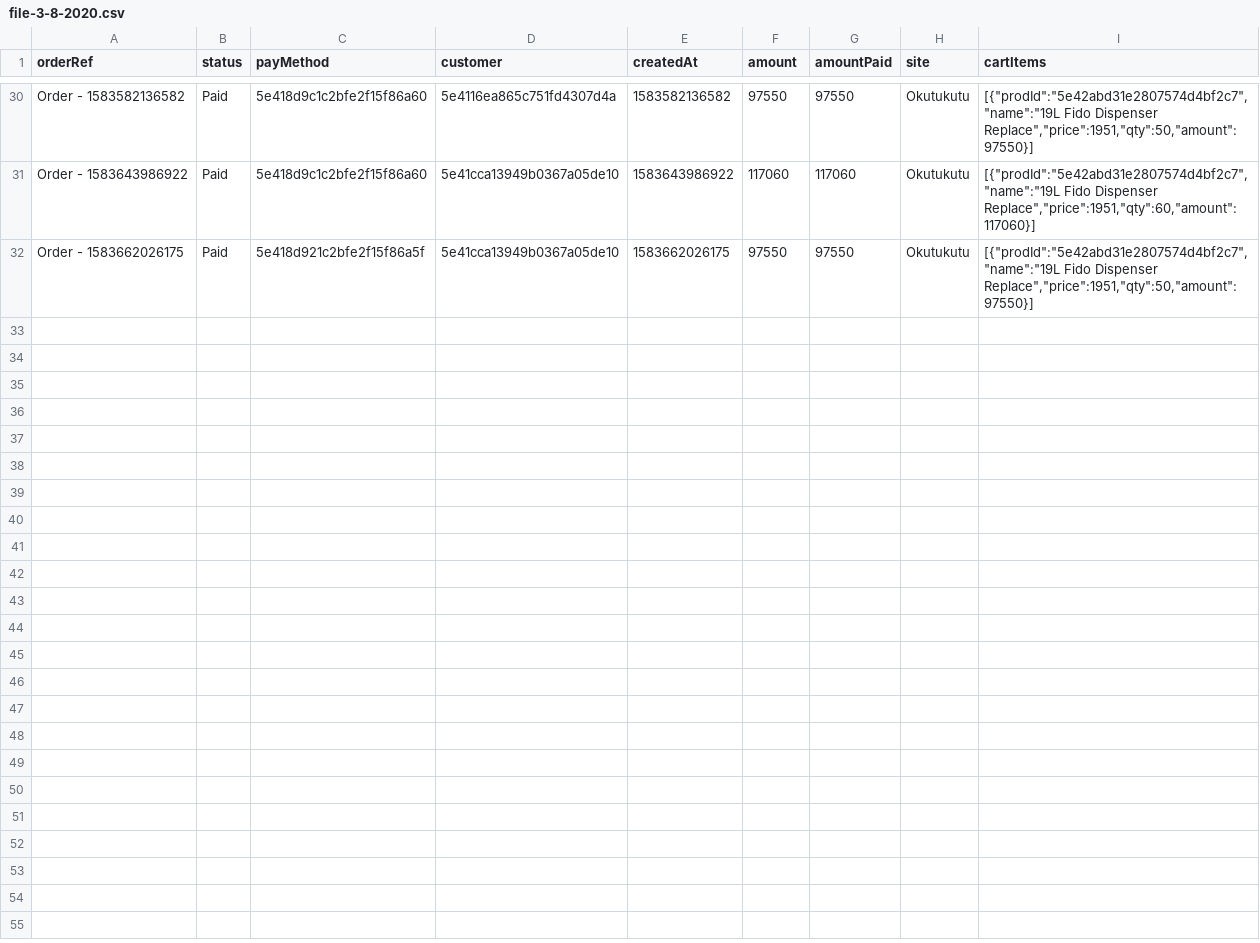
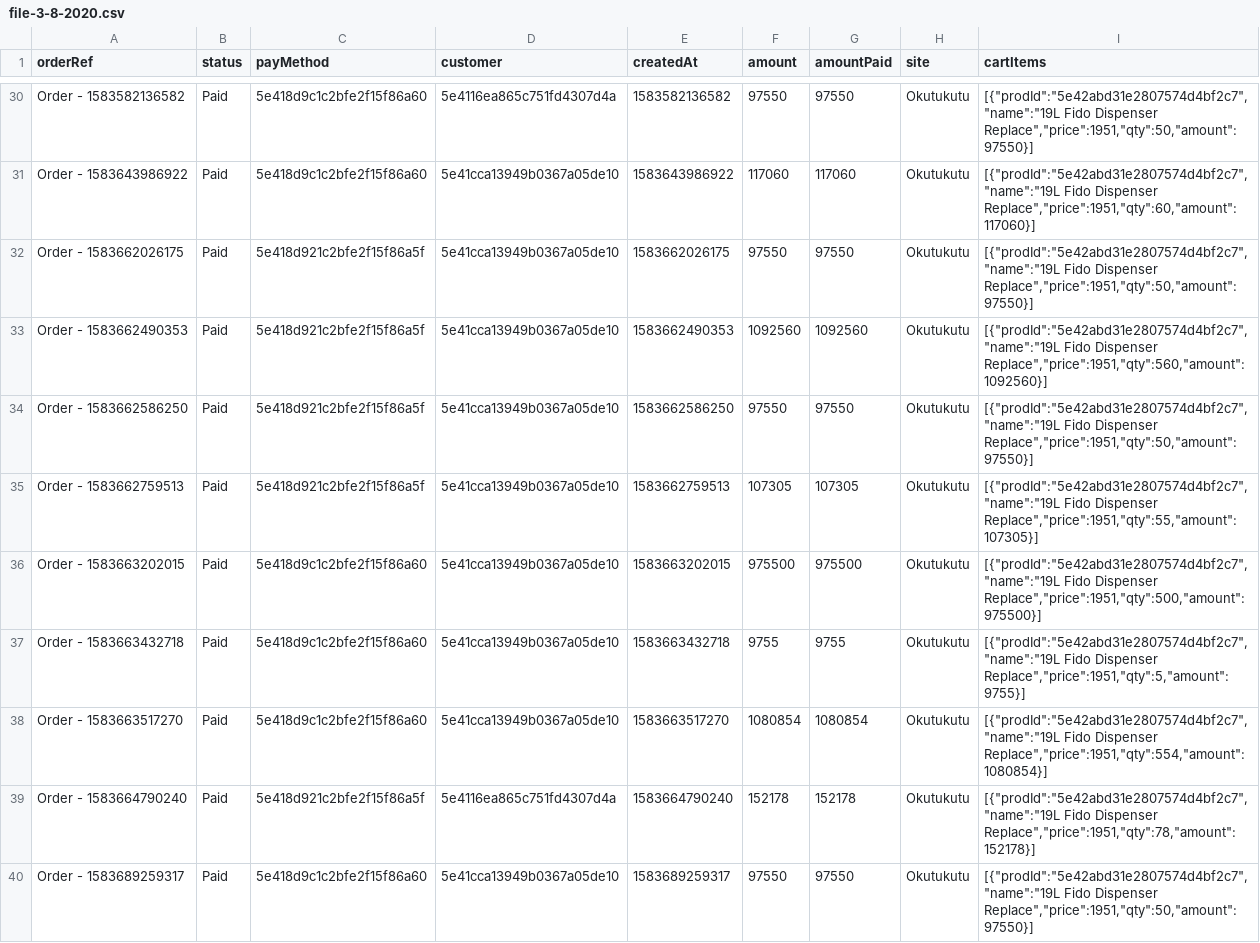
Before and after one commit to filatei/tor-pos-backend, a CSV file: data/file-3-8-2020.csv, drawn as a sheet; only a part is shown, gaps mark what is left out; the diff names each change by its address in the sheet, - before the commit and + after, or states it on an @@ line.

```diff
--- a/data/file-3-8-2020.csv
+++ b/data/file-3-8-2020.csv
+row 33: Order - 1583662490353 | Paid | 5e418d921c2bfe2f15f86a5f | 5e41cca13949b0367a05de10 | 1583662490353 | 1092560 | 1092560 | Okutukutu | [{"prodId":"5e42abd31e2807574d4bf2c7","name":"19L Fido Dispenser Replace","price":1951,"qty":560,"amount":1092560}]
+row 34: Order - 1583662586250 | Paid | 5e418d921c2bfe2f15f86a5f | 5e41cca13949b0367a05de10 | 1583662586250 | 97550 | 97550 | Okutukutu | [{"prodId":"5e42abd31e2807574d4bf2c7","name":"19L Fido Dispenser Replace","price":1951,"qty":50,"amount":97550}]
+row 35: Order - 1583662759513 | Paid | 5e418d921c2bfe2f15f86a5f | 5e41cca13949b0367a05de10 | 1583662759513 | 107305 | 107305 | Okutukutu | [{"prodId":"5e42abd31e2807574d4bf2c7","name":"19L Fido Dispenser Replace","price":1951,"qty":55,"amount":107305}]
+row 36: Order - 1583663202015 | Paid | 5e418d9c1c2bfe2f15f86a60 | 5e41cca13949b0367a05de10 | 1583663202015 | 975500 | 975500 | Okutukutu | [{"prodId":"5e42abd31e2807574d4bf2c7","name":"19L Fido Dispenser Replace","price":1951,"qty":500,"amount":975500}]
+row 37: Order - 1583663432718 | Paid | 5e418d9c1c2bfe2f15f86a60 | 5e41cca13949b0367a05de10 | 1583663432718 | 9755 | 9755 | Okutukutu | [{"prodId":"5e42abd31e2807574d4bf2c7","name":"19L Fido Dispenser Replace","price":1951,"qty":5,"amount":9755}]
+row 38: Order - 1583663517270 | Paid | 5e418d9c1c2bfe2f15f86a60 | 5e41cca13949b0367a05de10 | 1583663517270 | 1080854 | 1080854 | Okutukutu | [{"prodId":"5e42abd31e2807574d4bf2c7","name":"19L Fido Dispenser Replace","price":1951,"qty":554,"amount":1080854}]
+row 39: Order - 1583664790240 | Paid | 5e418d921c2bfe2f15f86a5f | 5e4116ea865c751fd4307d4a | 1583664790240 | 152178 | 152178 | Okutukutu | [{"prodId":"5e42abd31e2807574d4bf2c7","name":"19L Fido Dispenser Replace","price":1951,"qty":78,"amount":152178}]
+row 40: Order - 1583689259317 | Paid | 5e418d9c1c2bfe2f15f86a60 | 5e41cca13949b0367a05de10 | 1583689259317 | 97550 | 97550 | Okutukutu | [{"prodId":"5e42abd31e2807574d4bf2c7","name":"19L Fido Dispenser Replace","price":1951,"qty":50,"amount":97550}]
```
Also changed, not shown: 6 other files.
